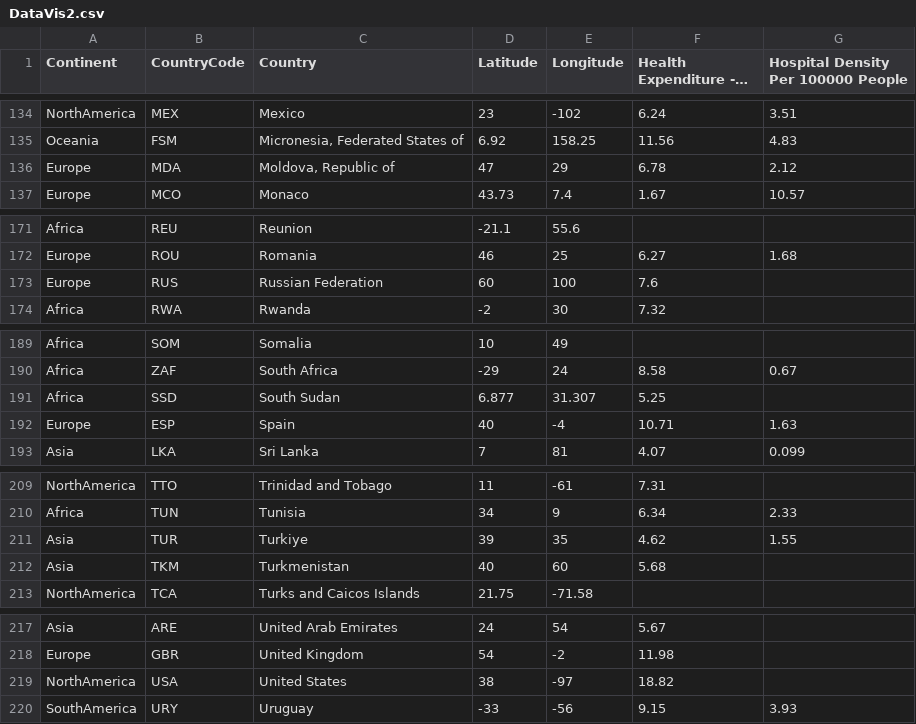
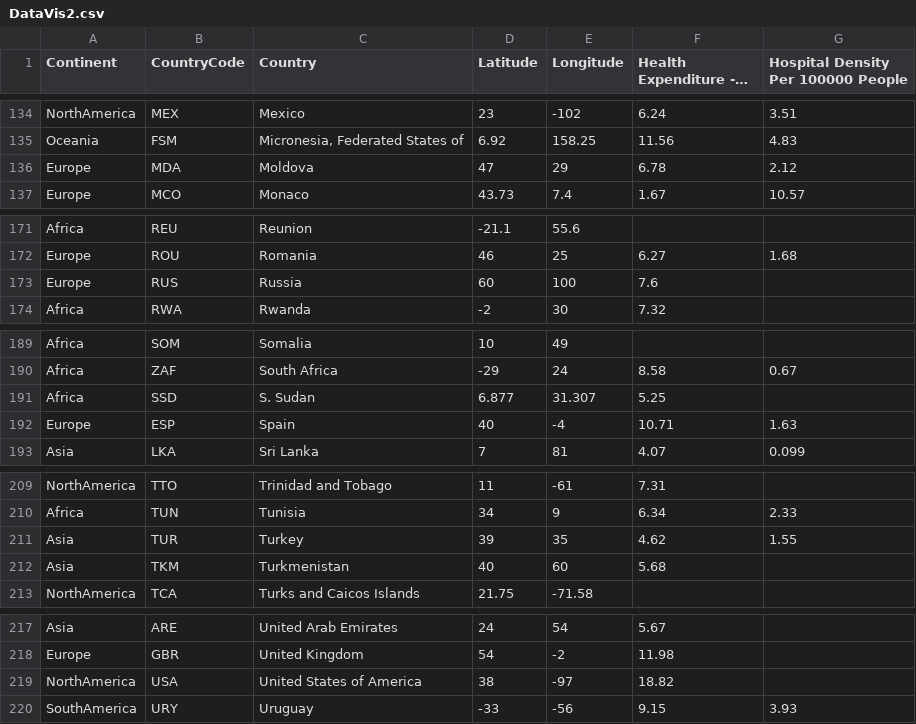
Before and after one commit to luqmansdn/DataVis2, a CSV file: DataVis2.csv, drawn as a sheet; only a part is shown, gaps mark what is left out; long unchanged cells end in …; the diff covers the shown part only.

```diff
--- a/DataVis2.csv
+++ b/DataVis2.csv
@@ -135,3 +135,3 @@ NorthAmerica,MEX,Mexico,23,-102,6.24,3.51
 Oceania,FSM,"Micronesia, Federated States of",6.92,158.25,11.56,4.83
-Europe,MDA,"Moldova, Republic of",47,29,6.78,2.12
+Europe,MDA,Moldova,47,29,6.78,2.12
 Europe,MCO,Monaco,43.73,7.4,1.67,10.57
@@ -172,3 +172,3 @@ Africa,REU,Reunion,-21.1,55.6,,
 Europe,ROU,Romania,46,25,6.27,1.68
-Europe,RUS,Russian Federation,60,100,7.6,
+Europe,RUS,Russia,60,100,7.6,
 Africa,RWA,Rwanda,-2,30,7.32,
@@ -190,3 +190,3 @@ Africa,SOM,Somalia,10,49,,
 Africa,ZAF,South Africa,-29,24,8.58,0.67
-Africa,SSD,South Sudan,6.877,31.307,5.25,
+Africa,SSD,S. Sudan,6.877,31.307,5.25,
 Europe,ESP,Spain,40,-4,10.71,1.63
@@ -210,3 +210,3 @@ NorthAmerica,TTO,Trinidad and Tobago,11,-61,7.31,
 Africa,TUN,Tunisia,34,9,6.34,2.33
-Asia,TUR,Turkiye,39,35,4.62,1.55
+Asia,TUR,Turkey,39,35,4.62,1.55
 Asia,TKM,Turkmenistan,40,60,5.68,
@@ -218,3 +218,3 @@ Asia,ARE,United Arab Emirates,24,54,5.67,
 Europe,GBR,United Kingdom,54,-2,11.98,
-NorthAmerica,USA,United States,38,-97,18.82,
+NorthAmerica,USA,United States of America,38,-97,18.82,
 SouthAmerica,URY,Uruguay,-33,-56,9.15,3.93
```
Also changed, not shown: 17 edited cells elsewhere in this file.
